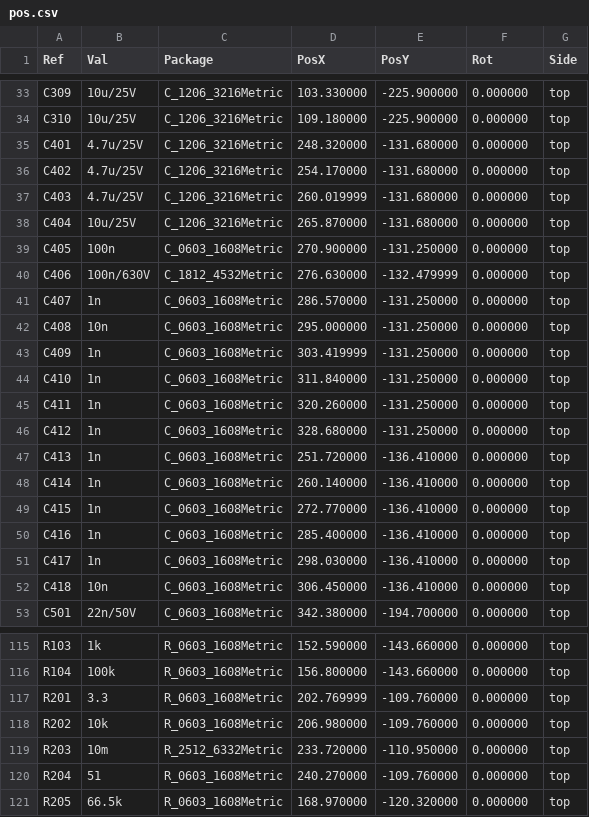
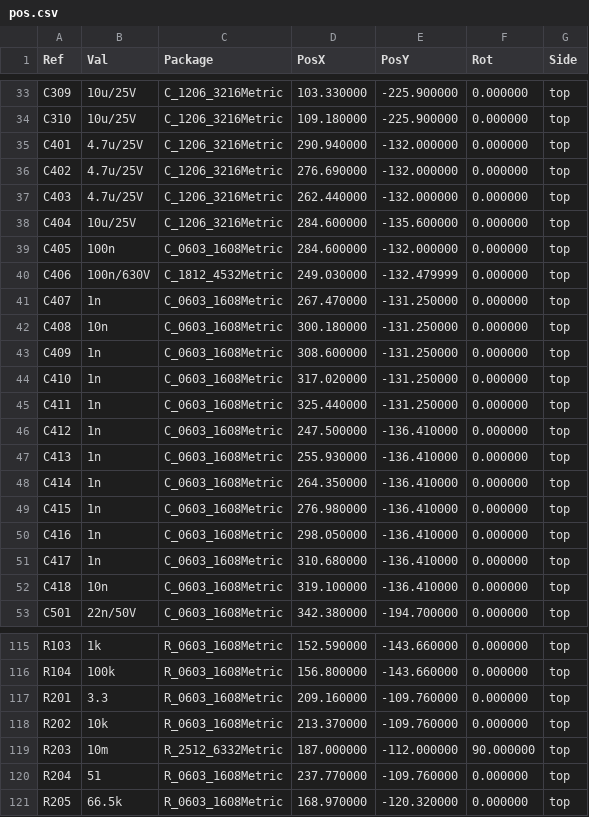
Before and after one commit to eddiezgq/WenQuest, a CSV file: factory/designs/ctrl-ls/out/pos.csv, drawn as a sheet; only a part is shown, gaps mark what is left out; the diff covers the shown part only.

```diff
--- a/factory/designs/ctrl-ls/out/pos.csv
+++ b/factory/designs/ctrl-ls/out/pos.csv
@@ -34,20 +34,20 @@ Ref,Val,Package,PosX,PosY,Rot,Side
 "C310","10u/25V","C_1206_3216Metric",109.180000,-225.900000,0.000000,top
-"C401","4.7u/25V","C_1206_3216Metric",248.320000,-131.680000,0.000000,top
-"C402","4.7u/25V","C_1206_3216Metric",254.170000,-131.680000,0.000000,top
-"C403","4.7u/25V","C_1206_3216Metric",260.019999,-131.680000,0.000000,top
-"C404","10u/25V","C_1206_3216Metric",265.870000,-131.680000,0.000000,top
-"C405","100n","C_0603_1608Metric",270.900000,-131.250000,0.000000,top
-"C406","100n/630V","C_1812_4532Metric",276.630000,-132.479999,0.000000,top
-"C407","1n","C_0603_1608Metric",286.570000,-131.250000,0.000000,top
-"C408","10n","C_0603_1608Metric",295.000000,-131.250000,0.000000,top
-"C409","1n","C_0603_1608Metric",303.419999,-131.250000,0.000000,top
-"C410","1n","C_0603_1608Metric",311.840000,-131.250000,0.000000,top
-"C411","1n","C_0603_1608Metric",320.260000,-131.250000,0.000000,top
-"C412","1n","C_0603_1608Metric",328.680000,-131.250000,0.000000,top
-"C413","1n","C_0603_1608Metric",251.720000,-136.410000,0.000000,top
-"C414","1n","C_0603_1608Metric",260.140000,-136.410000,0.000000,top
-"C415","1n","C_0603_1608Metric",272.770000,-136.410000,0.000000,top
-"C416","1n","C_0603_1608Metric",285.400000,-136.410000,0.000000,top
-"C417","1n","C_0603_1608Metric",298.030000,-136.410000,0.000000,top
-"C418","10n","C_0603_1608Metric",306.450000,-136.410000,0.000000,top
+"C401","4.7u/25V","C_1206_3216Metric",290.940000,-132.000000,0.000000,top
+"C402","4.7u/25V","C_1206_3216Metric",276.690000,-132.000000,0.000000,top
+"C403","4.7u/25V","C_1206_3216Metric",262.440000,-132.000000,0.000000,top
+"C404","10u/25V","C_1206_3216Metric",284.600000,-135.600000,0.000000,top
+"C405","100n","C_0603_1608Metric",284.600000,-132.000000,0.000000,top
+"C406","100n/630V","C_1812_4532Metric",249.030000,-132.479999,0.000000,top
+"C407","1n","C_0603_1608Metric",267.470000,-131.250000,0.000000,top
+"C408","10n","C_0603_1608Metric",300.180000,-131.250000,0.000000,top
+"C409","1n","C_0603_1608Metric",308.600000,-131.250000,0.000000,top
+"C410","1n","C_0603_1608Metric",317.020000,-131.250000,0.000000,top
+"C411","1n","C_0603_1608Metric",325.440000,-131.250000,0.000000,top
+"C412","1n","C_0603_1608Metric",247.500000,-136.410000,0.000000,top
+"C413","1n","C_0603_1608Metric",255.930000,-136.410000,0.000000,top
+"C414","1n","C_0603_1608Metric",264.350000,-136.410000,0.000000,top
+"C415","1n","C_0603_1608Metric",276.980000,-136.410000,0.000000,top
+"C416","1n","C_0603_1608Metric",298.050000,-136.410000,0.000000,top
+"C417","1n","C_0603_1608Metric",310.680000,-136.410000,0.000000,top
+"C418","10n","C_0603_1608Metric",319.100000,-136.410000,0.000000,top
 "C501","22n/50V","C_0603_1608Metric",342.380000,-194.700000,0.000000,top
@@ -116,6 +116,6 @@ Ref,Val,Package,PosX,PosY,Rot,Side
 "R104","100k","R_0603_1608Metric",156.800000,-143.660000,0.000000,top
-"R201","3.3","R_0603_1608Metric",202.769999,-109.760000,0.000000,top
-"R202","10k","R_0603_1608Metric",206.980000,-109.760000,0.000000,top
-"R203","10m","R_2512_6332Metric",233.720000,-110.950000,0.000000,top
-"R204","51","R_0603_1608Metric",240.270000,-109.760000,0.000000,top
+"R201","3.3","R_0603_1608Metric",209.160000,-109.760000,0.000000,top
+"R202","10k","R_0603_1608Metric",213.370000,-109.760000,0.000000,top
+"R203","10m","R_2512_6332Metric",187.000000,-112.000000,90.000000,top
+"R204","51","R_0603_1608Metric",237.770000,-109.760000,0.000000,top
 "R205","66.5k","R_0603_1608Metric",168.970000,-120.320000,0.000000,top
```
Also changed, not shown: 20 edited cells elsewhere in this file, 15 other files.
